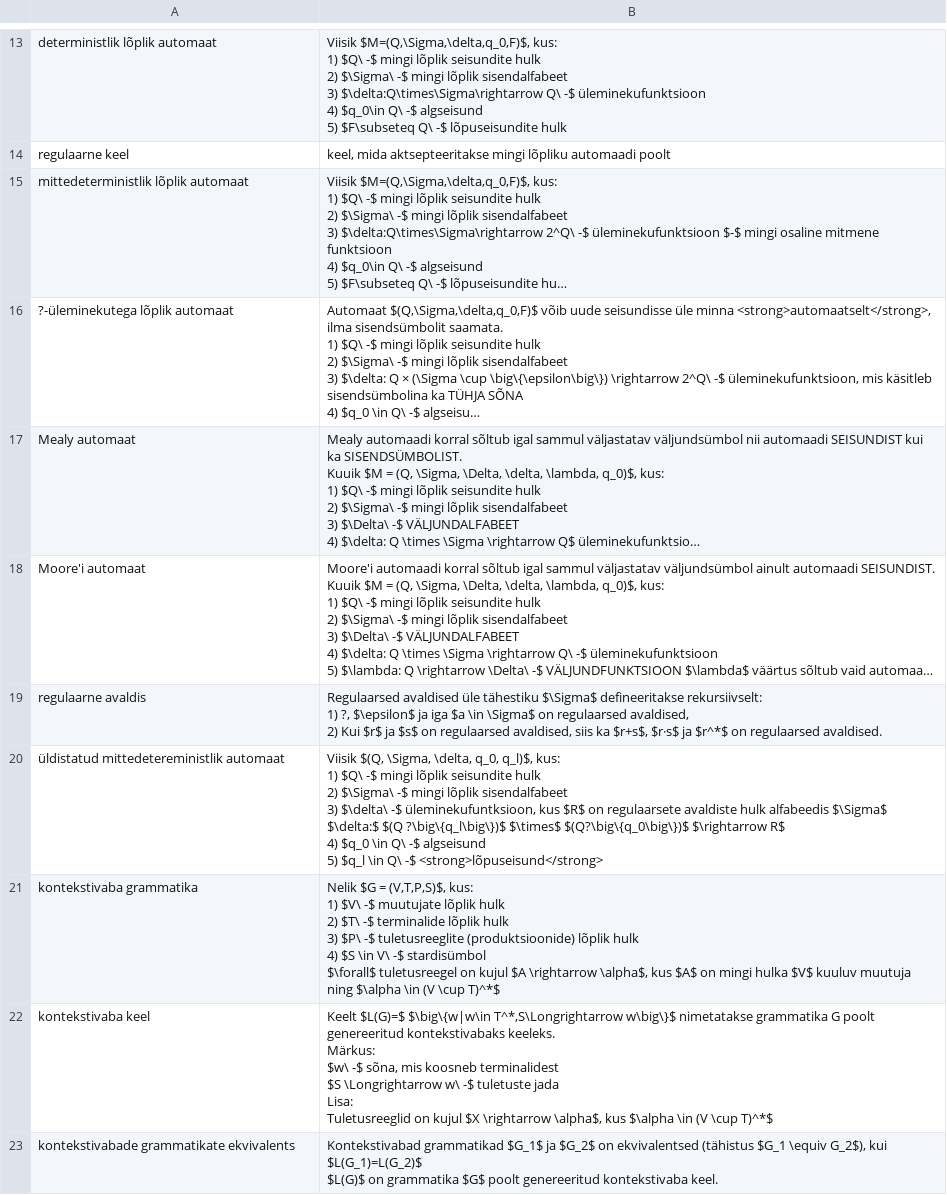
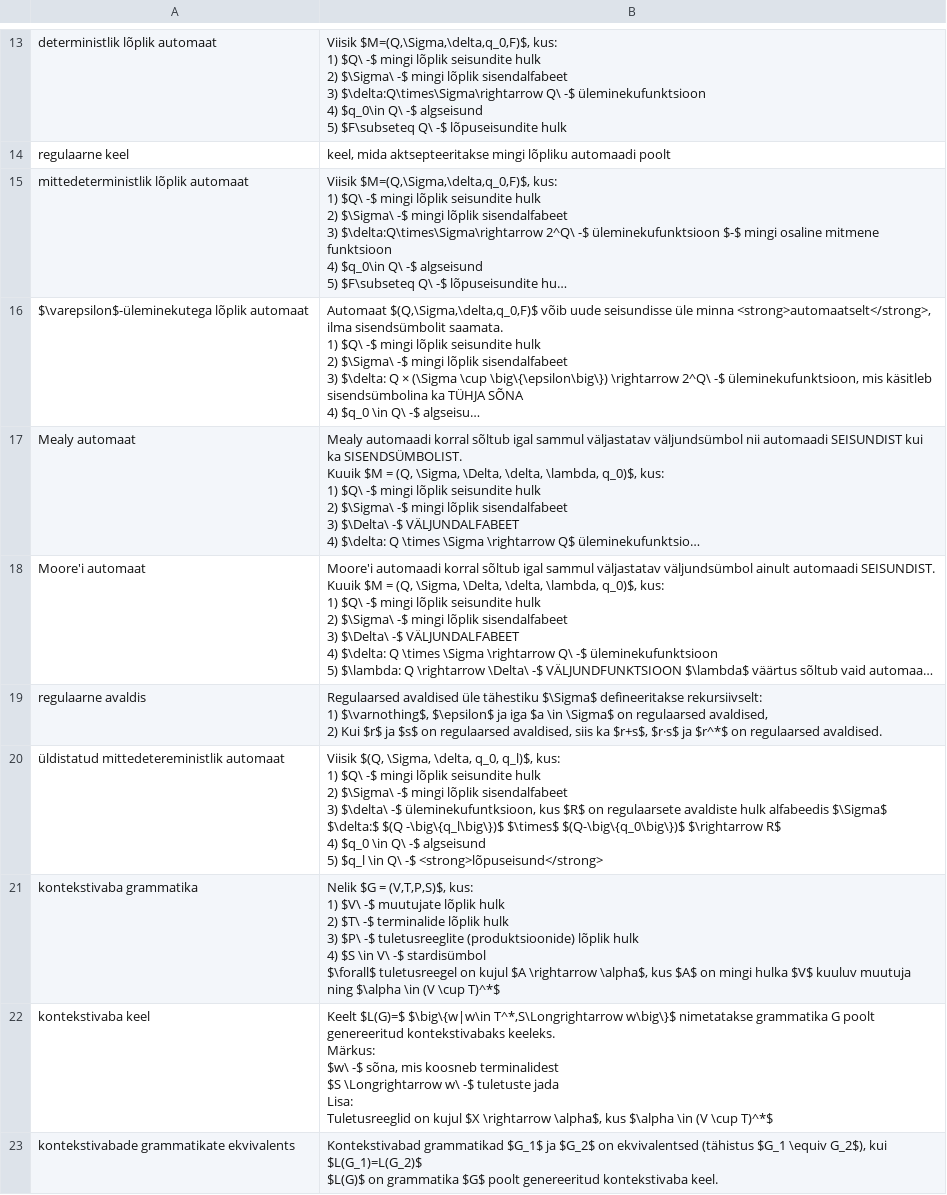
Before and after one commit to ktenman/flashcards5, a CSV file: src/main/resources/flashcards.csv, drawn as a sheet; only a part is shown, gaps mark what is left out; long unchanged cells end in …; ↵ is a line break in a cell; the diff covers the shown part only; the diff names each change by its address in the sheet, - before the commit and + after, or states it on an @@ line.

Commit message:
Fix grammatical mistakes in flashcards

```diff
--- a/src/main/resources/flashcards.csv
+++ b/src/main/resources/flashcards.csv
-A16: ?-üleminekutega lõplik automaat
+A16: $\varepsilon$-üleminekutega lõplik automaat
-B19: …rekursiivselt: ↵ 1) ?, $\epsilon$ ja…
+B19: …rekursiivselt: ↵ 1) $\varnothing$, $\epsilon$ ja…
-B20: …$\delta:$ $(Q ?\big\{q_l\big\})$ $\times$ $(Q?\big\{q_0\big\})$ $\rightarrow R$…
+B20: …$\delta:$ $(Q -\big\{q_l\big\})$ $\times$ $(Q-\big\{q_0\big\})$ $\rightarrow R$…
```
Also changed, not shown: 11 edited cells elsewhere in this file, 1 other file.
